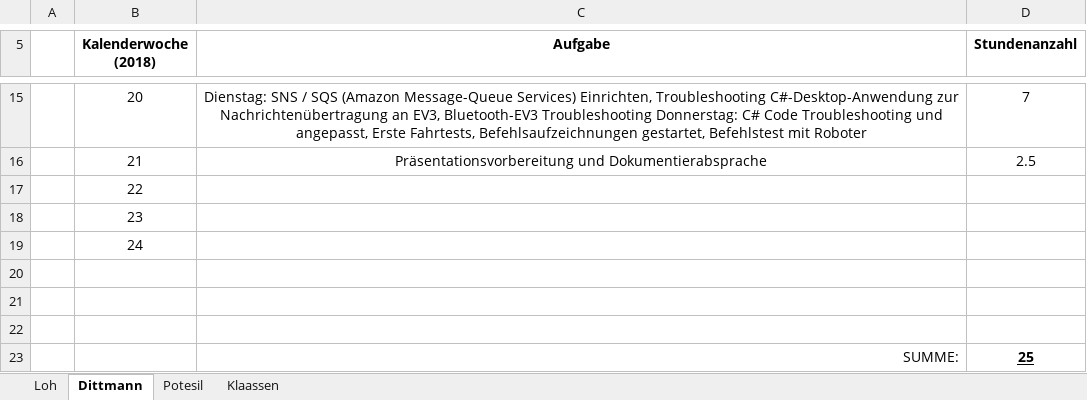
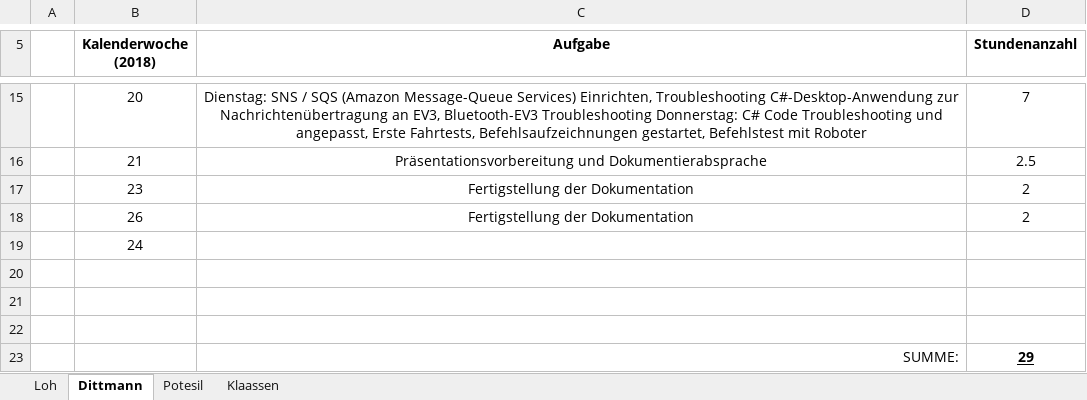
Before and after one commit to DavidDittmann/ITP-Alexa-Pen, an Excel workbook: Protokolle/Stundentafel.xlsx, sheet Dittmann, drawn as a sheet; only a part is shown, gaps mark what is left out; values as stored, in another font and other column widths than the file's, no borders; removed rows and columns are numbered as before the commit, all else as after; the diff names each change by its address in the sheet, - before the commit and + after, or states it on an @@ line.

Commit message:
Stundentafel + Erweiterung "Anleitung C#-Desktopapplikation"

```diff
--- a/Protokolle/Stundentafel.xlsx (sheet Dittmann)
+++ b/Protokolle/Stundentafel.xlsx (sheet Dittmann)
-row 17:  | 22
-row 18:  | 23
+row 17:  | 23 | Fertigstellung der Dokumentation | 2
+row 18:  | 26 | Fertigstellung der Dokumentation | 2
-D23 (Stundenanzahl): 25
+D23 (Stundenanzahl): 29
```
Also changed, not shown: 1 other file.
